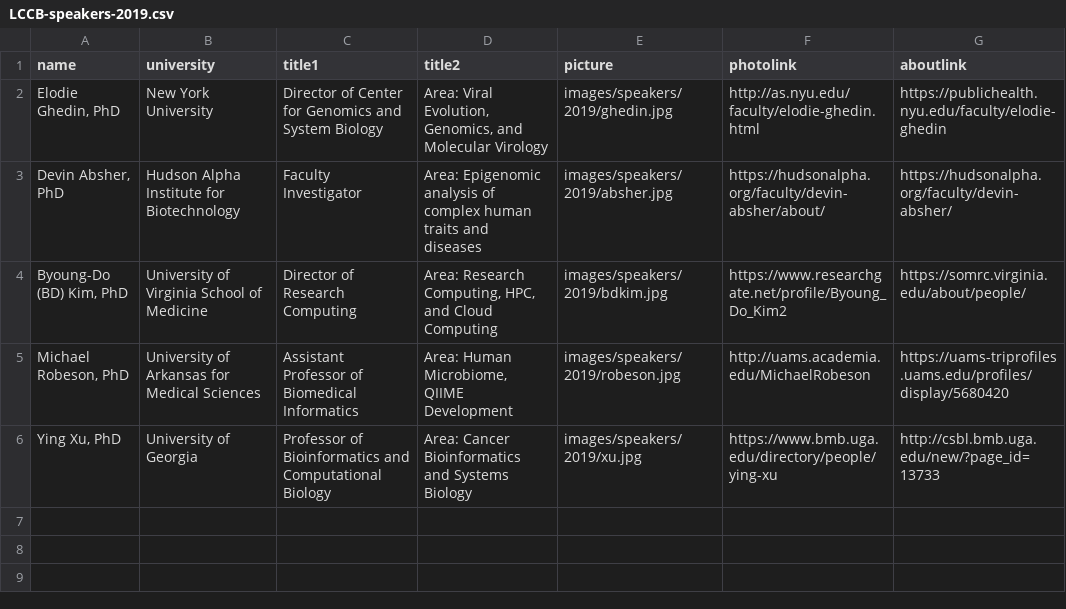
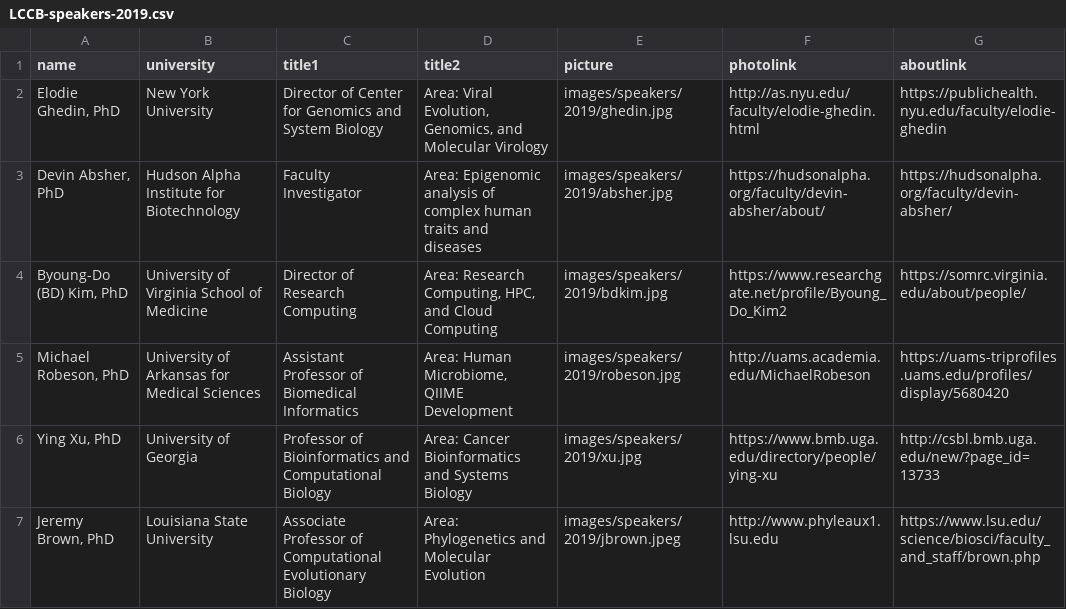
Before and after one commit to lbrn/new-jekyll-lbrn, a CSV file: _data/LCCB-speakers-2019.csv, drawn as a sheet.

Commit message:
jeremy brown added to LCCB

```diff
--- a/_data/LCCB-speakers-2019.csv
+++ b/_data/LCCB-speakers-2019.csv
@@ -6 +6,2 @@ name,university,title1,title2,picture,photolink,aboutlink
 "Ying Xu, PhD","University of Georgia","Professor of Bioinformatics and Computational Biology","Area: Cancer Bioinformatics and Systems Biology","images/speakers/2019/xu.jpg","https://www.bmb.uga.edu/directory/people/ying-xu","http://csbl.bmb.uga.edu/new/?page_id=13733"
+"Jeremy Brown, PhD","Louisiana State University","Associate Professor of Computational Evolutionary Biology","Area: Phylogenetics and Molecular Evolution","images/speakers/2019/jbrown.jpeg","http://www.phyleaux1.lsu.edu","https://www.lsu.edu/science/biosci/faculty_and_staff/brown.php"
```
Also changed, not shown: 2 other files.
